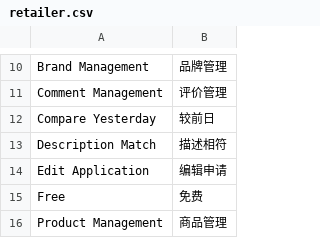
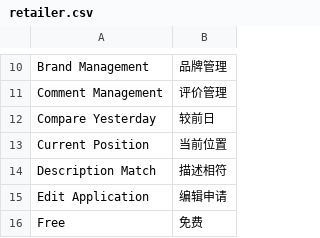
Before and after one commit to peachyang/py_website, a CSV file: app/i18n/zh-CN/retailer.csv, drawn as a sheet; only a part is shown, gaps mark what is left out; the shorter side is filled out with more unchanged rows; the diff names each change by its address in the sheet, - before the commit and + after, or states it on an @@ line.

```diff
--- a/app/i18n/zh-CN/retailer.csv
+++ b/app/i18n/zh-CN/retailer.csv
+row 13: Current Position | 当前位置
```
Also changed, not shown: 2 other files.
